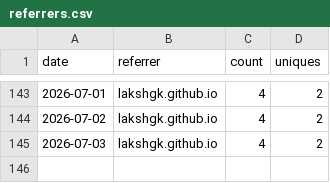
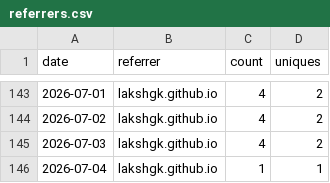
Before and after one commit to lakshgk/distill, a CSV file: data/traffic/referrers.csv, drawn as a sheet; only a part is shown, gaps mark what is left out; the diff names each change by its address in the sheet, - before the commit and + after, or states it on an @@ line.

```diff
--- a/data/traffic/referrers.csv
+++ b/data/traffic/referrers.csv
+row 146: 2026-07-04 | lakshgk.github.io | 1 | 1
```
Also changed, not shown: data/traffic/clones.csv, data/traffic/popular_paths.csv, 2 other files.
